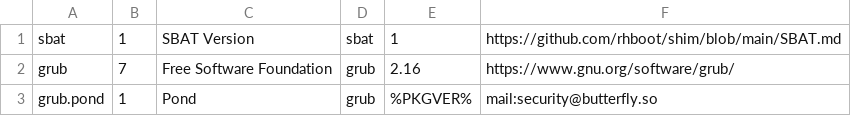
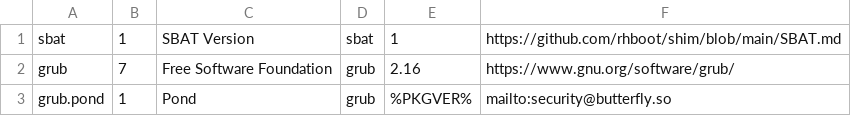
Before and after one commit to bflycomputer/pond-pkgbuilds, a CSV file: grub/sbat.csv, drawn as a sheet.

Commit message:
grub: mail -> mailto in contact field
Signed-off-by: Ammar Hossain <ammar@butterfly.so>

```diff
--- a/grub/sbat.csv
+++ b/grub/sbat.csv
@@ -2,2 +2,2 @@ sbat,1,SBAT Version,sbat,1,https://github.com/rhboot/shim/blob/main/SBAT.md
 grub,7,Free Software Foundation,grub,2.16,https://www.gnu.org/software/grub/
-grub.pond,1,Pond,grub,%PKGVER%,mail:security@butterfly.so
+grub.pond,1,Pond,grub,%PKGVER%,mailto:security@butterfly.so
```
